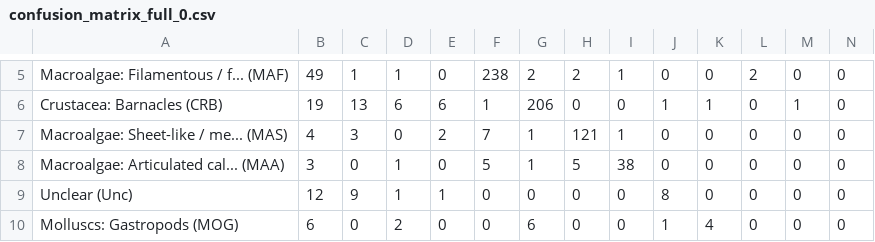
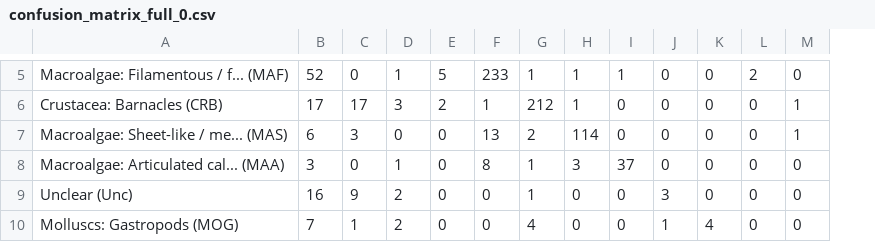
Before and after one commit to gonzalobravoargentina/SupplementaryMaterials_Bravo-et-al.2021, a CSV file: confusion_matrix/New model/confusion_matrix_full_0.csv, drawn as a sheet; only a part is shown, gaps mark what is left out; the diff covers the shown part only; the diff names each change by its address in the sheet, - before the commit and + after, or states it on an @@ line.

```diff
--- a/confusion_matrix/New model/confusion_matrix_full_0.csv
+++ b/confusion_matrix/New model/confusion_matrix_full_0.csv
-column N, rows 5-10: all 0
-B5: 49
+B5: 52
-C5: 1
+C5: 0
-E5: 0
+E5: 5
-F5: 238
+F5: 233
-G5: 2
+G5: 1
-H5: 2
+H5: 1
-B6: 19
+B6: 17
-C6: 13
+C6: 17
-D6: 6
+D6: 3
-E6: 6
+E6: 2
-G6: 206
+G6: 212
-H6: 0
+H6: 1
-J6: 1
+J6: 0
-K6: 1
+K6: 0
-B7: 4
+B7: 6
-E7: 2
+E7: 0
-F7: 7
+F7: 13
-G7: 1
+G7: 2
-H7: 121
+H7: 114
-I7: 1
+I7: 0
-M7: 0
+M7: 1
-F8: 5
+F8: 8
-H8: 5
+H8: 3
-I8: 38
+I8: 37
-B9: 12
+B9: 16
-D9: 1
+D9: 2
-E9: 1
+E9: 0
-G9: 0
+G9: 1
-J9: 8
+J9: 3
-B10: 6
+B10: 7
-C10: 0
+C10: 1
-G10: 6
+G10: 4
```
Also changed, not shown: 1 removed row and 32 edited cells elsewhere in this file, 8 other files.
